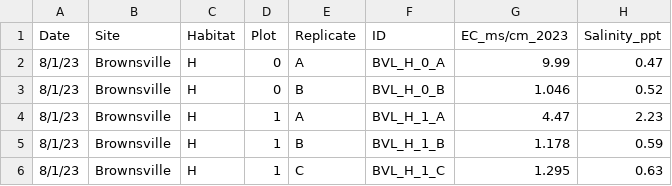
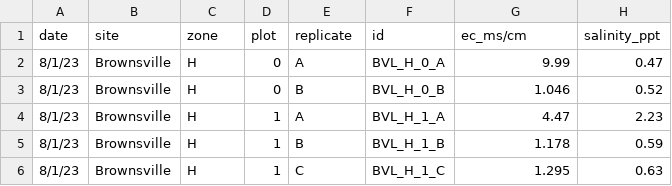
Before and after one commit to RileyLeff/forestsalinity, a CSV file: data/raw/porewater_salinity_brownsville_2023.csv (was data/Porewater_Salinity_Brownsville_2023.csv), drawn as a sheet; only a part is shown.

```diff
--- a/data/Porewater_Salinity_Brownsville_2023.csv
+++ b/data/raw/porewater_salinity_brownsville_2023.csv
@@ -1,2 +1,2 @@
-Date,Site ,Habitat,Plot ,Replicate,ID,EC_ms/cm_2023,Salinity_ppt
+date,site,zone,plot,replicate,id,ec_ms/cm,salinity_ppt
 8/1/23,Brownsville,H,0,A,BVL_H_0_A,9.99,0.47
```
Also changed, not shown: data/raw/forest_disturbance_plot_porewater_salinity_2019_2023.csv, data/raw/soil_salinity_2022_aliya.csv, 10 other files.
